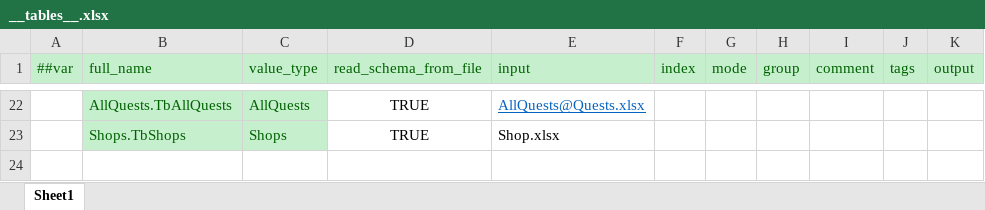
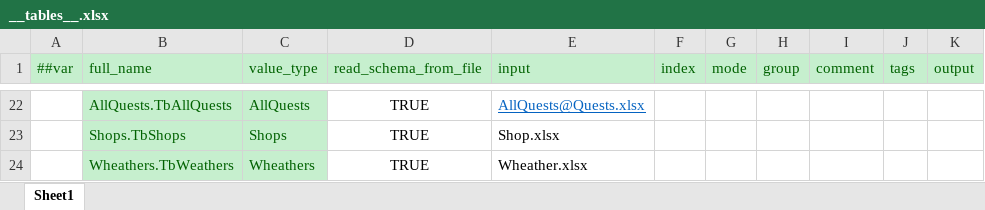
Before and after one commit to Abab-bk/AwesomeRPG, an Excel workbook: tools/luban/Datas/__tables__.xlsx, sheet Sheet1, drawn as a sheet; only a part is shown, gaps mark what is left out; values as stored, in another font and other column widths than the file's, no borders; the diff names each change by its address in the sheet, - before the commit and + after, or states it on an @@ line.

```diff
--- a/tools/luban/Datas/__tables__.xlsx (sheet Sheet1)
+++ b/tools/luban/Datas/__tables__.xlsx (sheet Sheet1)
+row 24:  | Wheathers.TbWeathers | Wheathers | TRUE | Wheather.xlsx
```
Also changed, not shown: tools/luban/Datas/Buffs.xlsx, tools/luban/Datas/Dungeons.xlsx, 25 other files.
